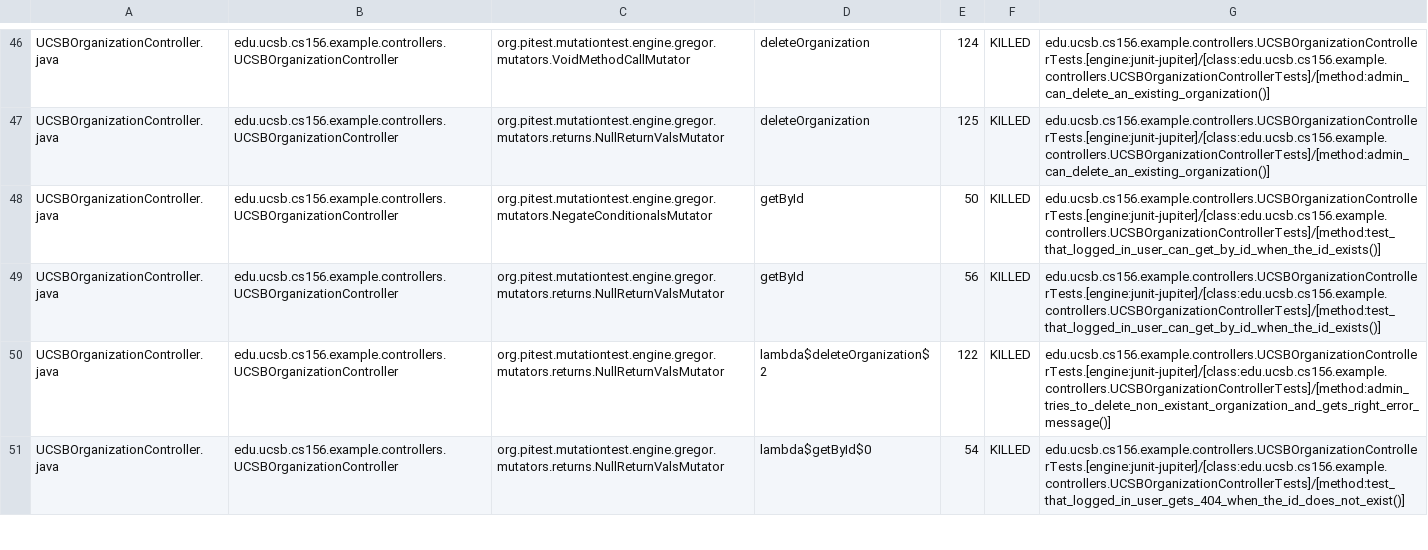
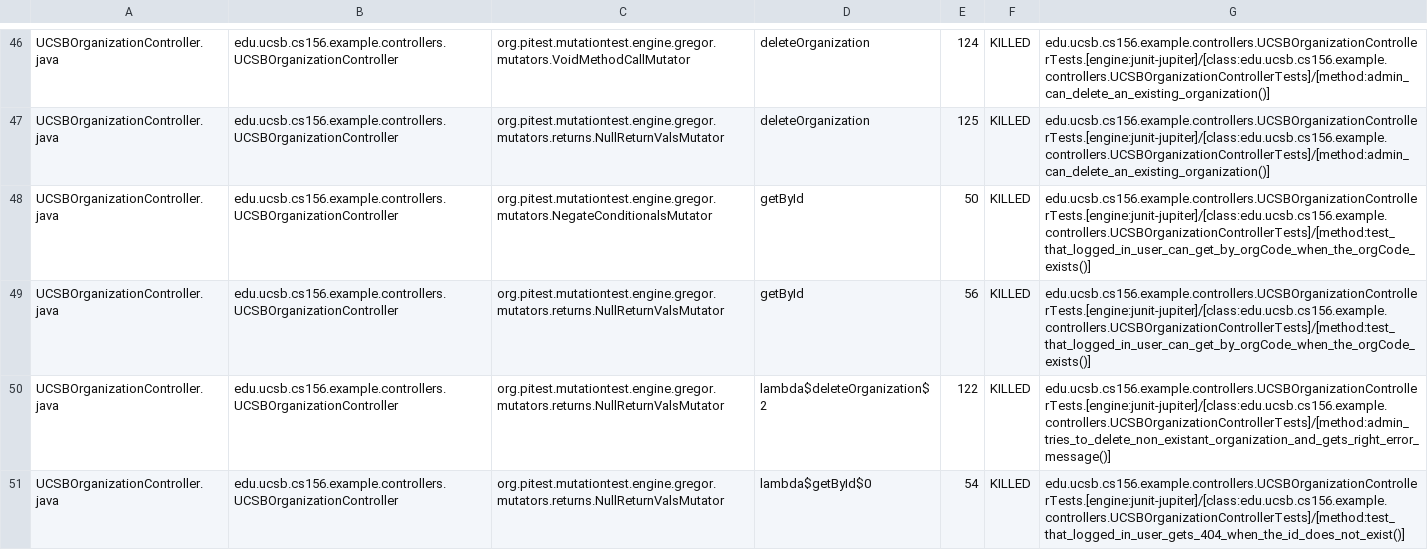
Before and after one commit to ucsb-cs156-s26/team02-s26-03, a CSV file: pitest/mutations.csv, drawn as a sheet; only a part is shown, gaps mark what is left out.

Commit message:
Deploying to gh-pages from @ ucsb-cs156-s26/team02-s26-03@92ca1cb78541697b33816717617c965cbf7b7f7f 🚀

```diff
--- a/pitest/mutations.csv
+++ b/pitest/mutations.csv
@@ -47,4 +47,4 @@ UCSBOrganizationController.java,edu.ucsb.cs156.example.controllers.UCSBOrganizat
 UCSBOrganizationController.java,edu.ucsb.cs156.example.controllers.UCSBOrganizationController,org.pitest.mutationtest.engine.gregor.mutators.returns.NullReturnValsMutator,deleteOrganization,125,KILLED,edu.ucsb.cs156.example.controllers.UCSBOrganizationControllerTests.[engine:junit-jupiter]/[class:edu.ucsb.cs156.example.controllers.UCSBOrganizationControllerTests]/[method:admin_can_delete_an_existing_organization()]
-UCSBOrganizationController.java,edu.ucsb.cs156.example.controllers.UCSBOrganizationController,org.pitest.mutationtest.engine.gregor.mutators.NegateConditionalsMutator,getById,50,KILLED,edu.ucsb.cs156.example.controllers.UCSBOrganizationControllerTests.[engine:junit-jupiter]/[class:edu.ucsb.cs156.example.controllers.UCSBOrganizationControllerTests]/[method:test_that_logged_in_user_can_get_by_id_when_the_id_exists()]
-UCSBOrganizationController.java,edu.ucsb.cs156.example.controllers.UCSBOrganizationController,org.pitest.mutationtest.engine.gregor.mutators.returns.NullReturnValsMutator,getById,56,KILLED,edu.ucsb.cs156.example.controllers.UCSBOrganizationControllerTests.[engine:junit-jupiter]/[class:edu.ucsb.cs156.example.controllers.UCSBOrganizationControllerTests]/[method:test_that_logged_in_user_can_get_by_id_when_the_id_exists()]
+UCSBOrganizationController.java,edu.ucsb.cs156.example.controllers.UCSBOrganizationController,org.pitest.mutationtest.engine.gregor.mutators.NegateConditionalsMutator,getById,50,KILLED,edu.ucsb.cs156.example.controllers.UCSBOrganizationControllerTests.[engine:junit-jupiter]/[class:edu.ucsb.cs156.example.controllers.UCSBOrganizationControllerTests]/[method:test_that_logged_in_user_can_get_by_orgCode_when_the_orgCode_exists()]
+UCSBOrganizationController.java,edu.ucsb.cs156.example.controllers.UCSBOrganizationController,org.pitest.mutationtest.engine.gregor.mutators.returns.NullReturnValsMutator,getById,56,KILLED,edu.ucsb.cs156.example.controllers.UCSBOrganizationControllerTests.[engine:junit-jupiter]/[class:edu.ucsb.cs156.example.controllers.UCSBOrganizationControllerTests]/[method:test_that_logged_in_user_can_get_by_orgCode_when_the_orgCode_exists()]
 UCSBOrganizationController.java,edu.ucsb.cs156.example.controllers.UCSBOrganizationController,org.pitest.mutationtest.engine.gregor.mutators.returns.NullReturnValsMutator,lambda$deleteOrganization$2,122,KILLED,edu.ucsb.cs156.example.controllers.UCSBOrganizationControllerTests.[engine:junit-jupiter]/[class:edu.ucsb.cs156.example.controllers.UCSBOrganizationControllerTests]/[method:admin_tries_to_delete_non_existant_organization_and_gets_right_error_message()]
```
Also changed, not shown: 21 other files.
